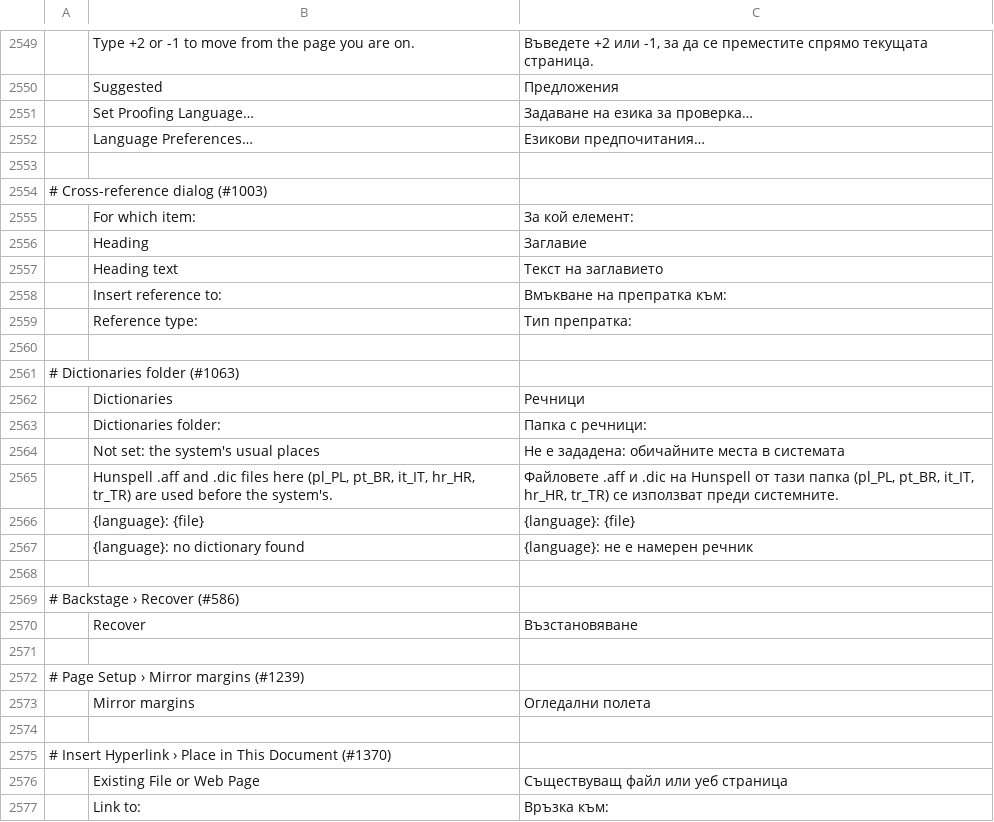
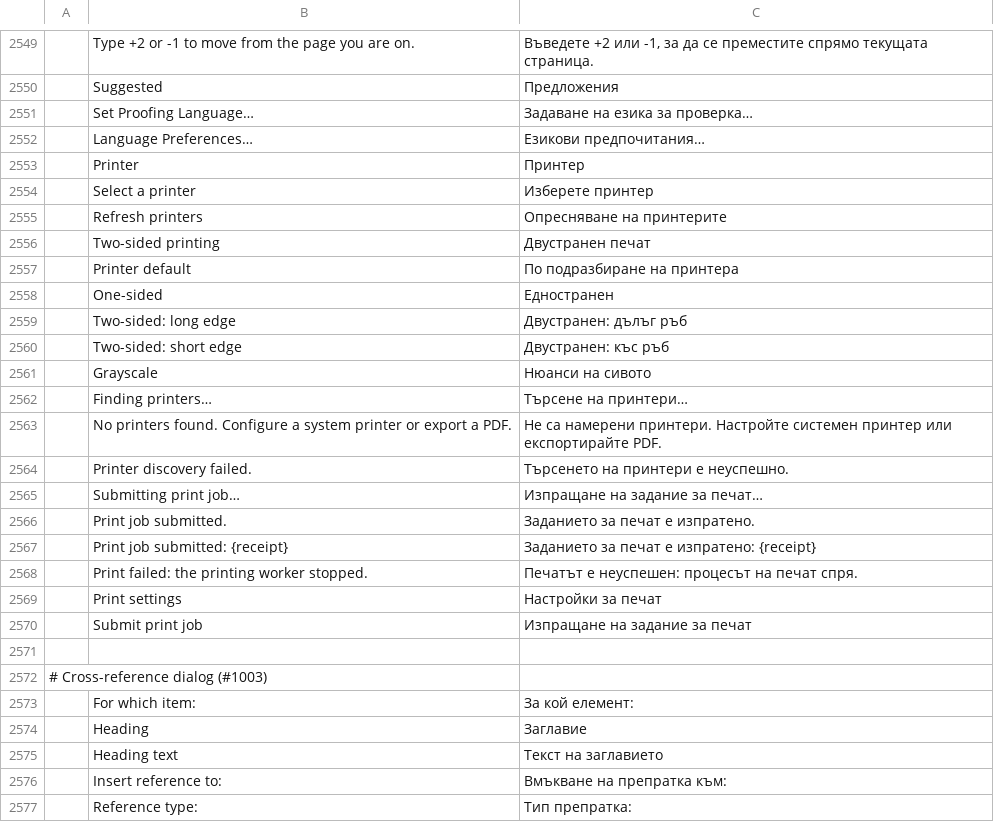
Before and after one commit to 0x-fork/wordcraft, a TSV file: crates/ui-egui/src/i18n/bg.tsv, drawn as a sheet; only a part is shown, gaps mark what is left out; the shorter side is filled out with more unchanged rows; the diff names each change by its address in the sheet, - before the commit and + after, or states it on an @@ line.

Commit message:
M15.1: print-area strings translated in every interface catalog (#1702)
* M15.1: print-area strings translated in every interface catalog

* Add leoncral to contributors (sync GitHub profile name)

* Docs: progress log for the print-area translations

---------

Co-authored-by: Brandon Thomas <echelon@gmail.com>

```diff
--- a/crates/ui-egui/src/i18n/bg.tsv
+++ b/crates/ui-egui/src/i18n/bg.tsv
+row 2553:  | Printer | Принтер
+row 2554:  | Select a printer | Изберете принтер
+row 2555:  | Refresh printers | Опресняване на принтерите
+row 2556:  | Two-sided printing | Двустранен печат
+row 2557:  | Printer default | По подразбиране на принтера
+row 2558:  | One-sided | Едностранен
+row 2559:  | Two-sided: long edge | Двустранен: дълъг ръб
+row 2560:  | Two-sided: short edge | Двустранен: къс ръб
+row 2561:  | Grayscale | Нюанси на сивото
+row 2562:  | Finding printers… | Търсене на принтери…
+row 2563:  | No printers found. Configure a system printer or export a PDF. | Не са намерени принтери. Настройте системен принтер или експортирайте PDF.
+row 2564:  | Printer discovery failed. | Търсенето на принтери е неуспешно.
+row 2565:  | Submitting print job… | Изпращане на задание за печат…
+row 2566:  | Print job submitted. | Заданието за печат е изпратено.
+row 2567:  | Print job submitted: {receipt} | Заданието за печат е изпратено: {receipt}
+row 2568:  | Print failed: the printing worker stopped. | Печатът е неуспешен: процесът на печат спря.
+row 2569:  | Print settings | Настройки за печат
+row 2570:  | Submit print job | Изпращане на задание за печат
```
Also changed, not shown: crates/ui-egui/src/i18n/fr.tsv, crates/ui-egui/src/i18n/ja.tsv, 19 other files.
